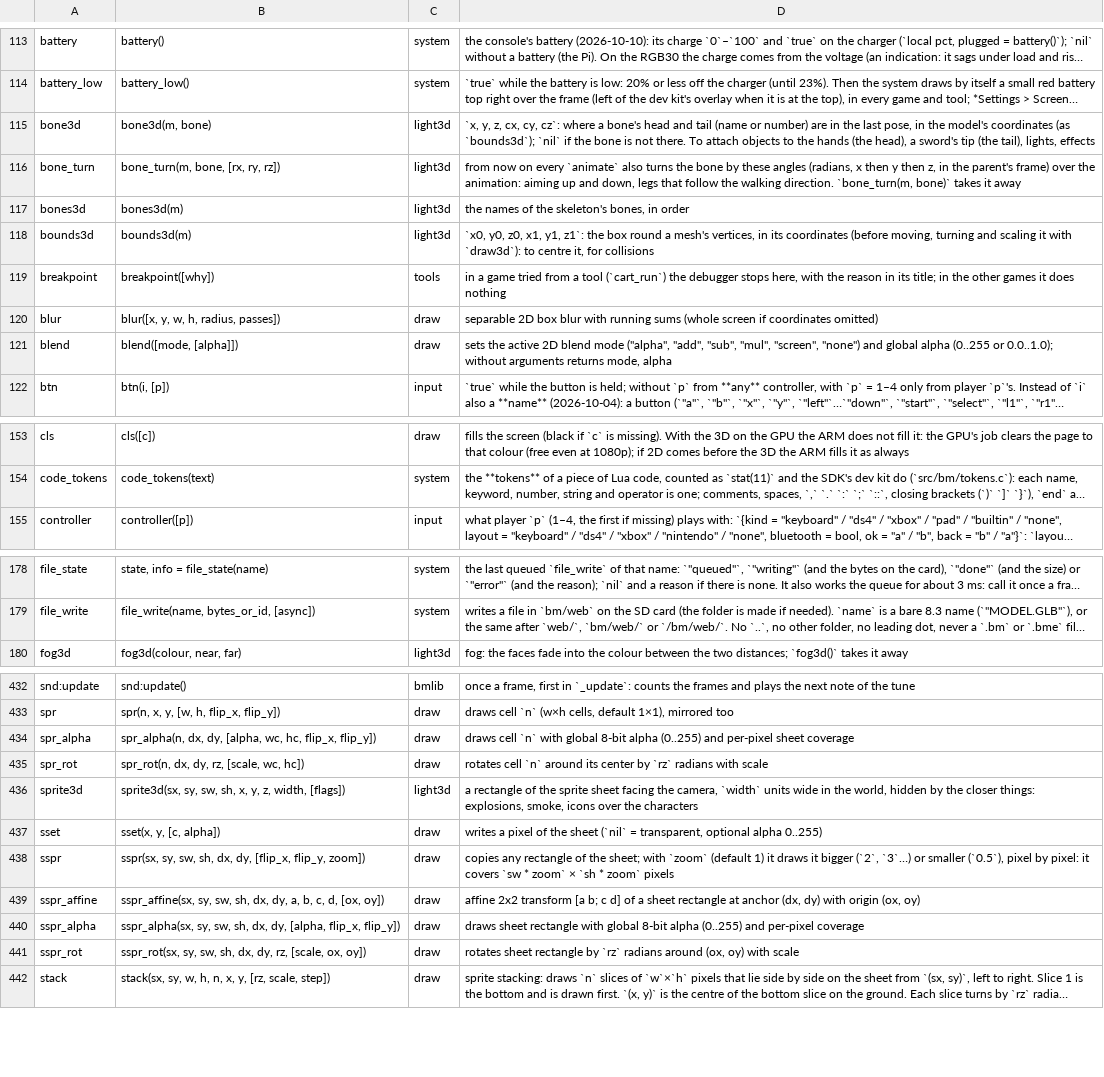
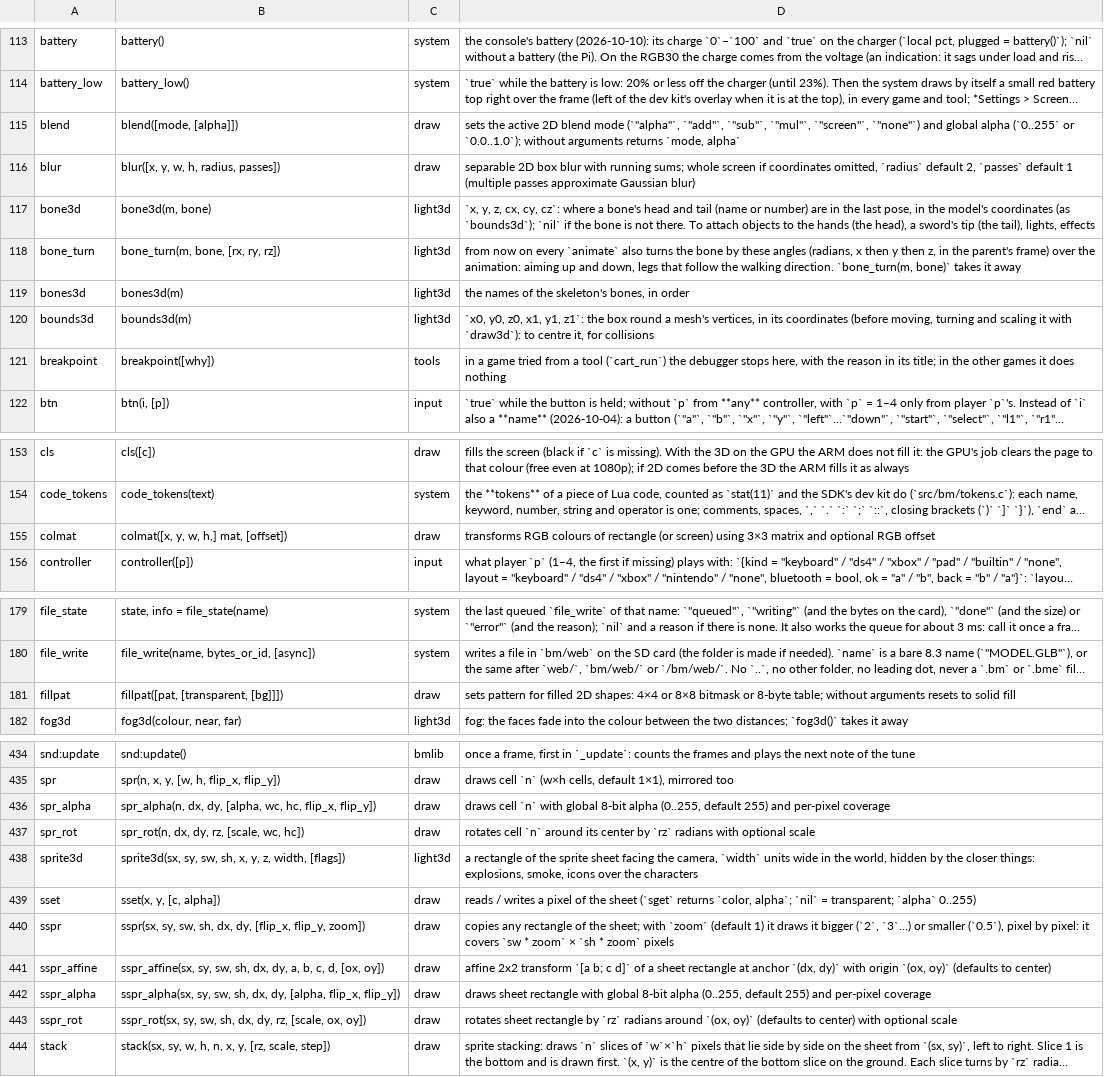
Before and after one commit to f-accomando/bm, a TSV file: src/ai/api.tsv, drawn as a sheet; only a part is shown, gaps mark what is left out; long unchanged cells end in …; removed rows and columns are numbered as before the commit, all else as after; the diff covers the shown part only; the diff names each change by its address in the sheet, - before the commit and + after, or states it on an @@ line.

Commit message:
feat(gfx): implement colmat and fillpat colour/pattern paint

```diff
--- a/src/ai/api.tsv
+++ b/src/ai/api.tsv
+row 115: blend | blend([mode, [alpha]]) | draw | sets the active 2D blend mode (`"alpha"`, `"add"`, `"sub"`, `"mul"`, `"screen"`, `"none"`) and global alpha (`0..255` or `0.0..1.0`); without arguments returns `mode, alpha`
+row 116: blur | blur([x, y, w, h, radius, passes]) | draw | separable 2D box blur with running sums; whole screen if coordinates omitted, `radius` default 2, `passes` default 1 (multiple passes approximate Gaussian blur)
-row 120: blur | blur([x, y, w, h, radius, passes]) | draw | separable 2D box blur with running sums (whole screen if coordinates omitted)
-row 121: blend | blend([mode, [alpha]]) | draw | sets the active 2D blend mode ("alpha", "add", "sub", "mul", "screen", "none") and global alpha (0..255 or 0.0..1.0); without arguments returns mode, alpha
+row 155: colmat | colmat([x, y, w, h,] mat, [offset]) | draw | transforms RGB colours of rectangle (or screen) using 3×3 matrix and optional RGB offset
+row 181: fillpat | fillpat([pat, [transparent, [bg]]]) | draw | sets pattern for filled 2D shapes: 4×4 or 8×8 bitmask or 8-byte table; without arguments resets to solid fill
-D436: …8-bit alpha (0..255) and per-pixel sheet coverage
+D436: …8-bit alpha (0..255, default 255) and per-pixel coverage
-D437: …radians with scale
+D437: …radians with optional scale
-D439: writes a pixel of the sheet (`nil` = transparent, optional alpha 0..255)
+D439: reads / writes a pixel of the sheet (`sget` returns `color, alpha`; `nil` = transparent; `alpha` 0..255)
-D441: …2x2 transform [a b; c d] of a sheet rectangle at anchor (dx, dy) with origin (ox, oy)
+D441: …2x2 transform `[a b; c d]` of a sheet rectangle at anchor `(dx, dy)` with origin `(ox, oy)` (defaults to center)
-D442: …8-bit alpha (0..255) and per-pixel…
+D442: …8-bit alpha (0..255, default 255) and per-pixel…
-D443: …radians around (ox, oy) with scale
+D443: …radians around `(ox, oy)` (defaults to center) with optional scale
```
Also changed, not shown: 17 edited cells elsewhere in this file, 9 other files.
